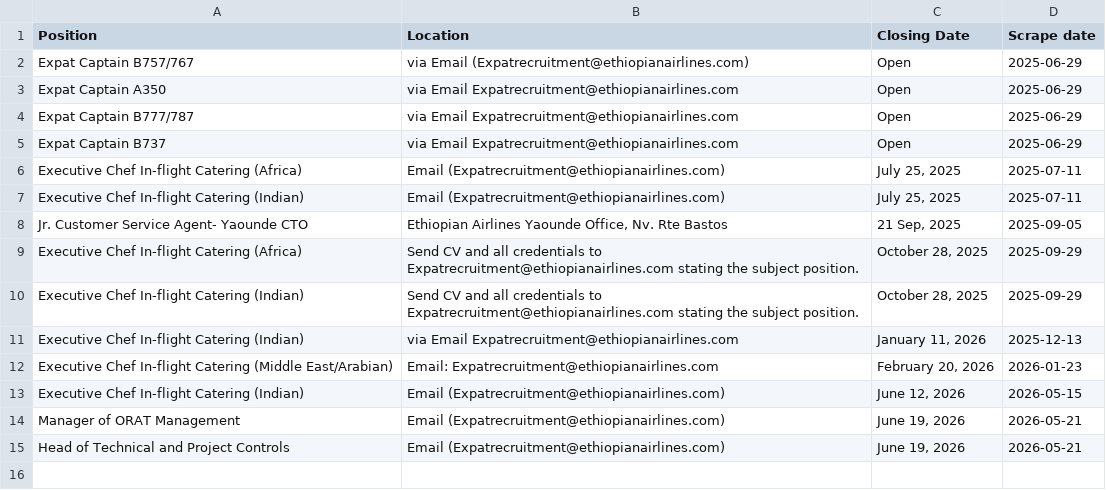
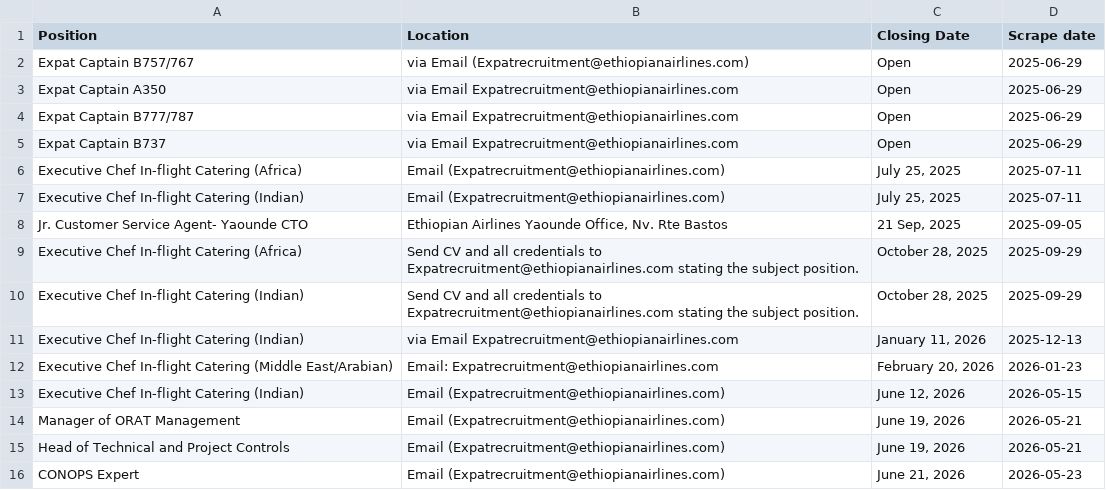
Before and after one commit to Imr-u/ET-Airlines, a CSV file: in_jobs/injobs.csv, drawn as a sheet; the diff names each change by its address in the sheet, - before the commit and + after, or states it on an @@ line.

```diff
--- a/in_jobs/injobs.csv
+++ b/in_jobs/injobs.csv
+row 16: CONOPS Expert | Email (Expatrecruitment@ethiopianairlines.com) | June 21, 2026 | 2026-05-23
```
